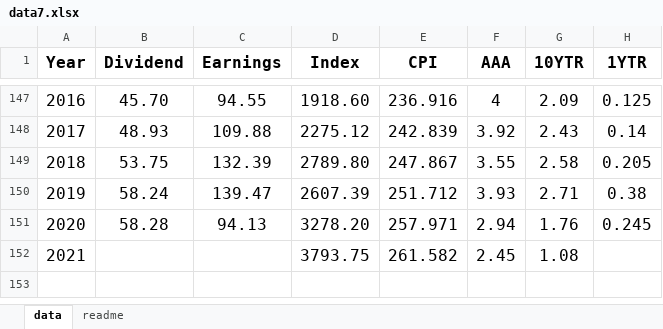
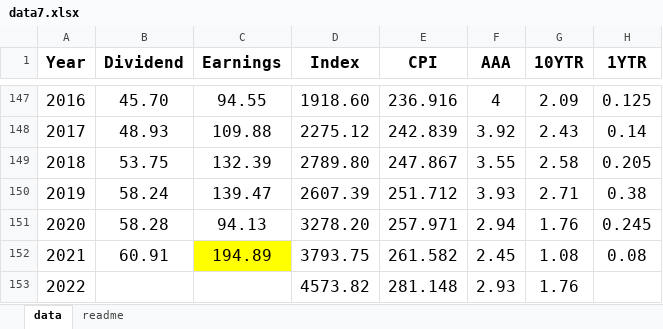
Before and after one commit to asarantsev/IDY, an Excel workbook: data7.xlsx, sheet data, drawn as a sheet; only a part is shown, gaps mark what is left out; values as stored, in another font and other column widths than the file's, no borders; the diff names each change by its address in the sheet, - before the commit and + after, or states it on an @@ line.

Commit message:
Add files via upload

```diff
--- a/data7.xlsx (sheet data)
+++ b/data7.xlsx (sheet data)
-B152 (Dividend): (empty)
+B152 (Dividend): 60.91
-C152 (Earnings): (empty)
+C152 (Earnings): 194.89
-C152 fill: none
+C152 fill: #FFFF00
-H152 (1YTR): (empty)
+H152 (1YTR): 0.08
+row 153: 2022 |  |  | 4573.82 | 281.148 | 2.93 | 1.76
```
Also changed, not shown: sheet readme.
